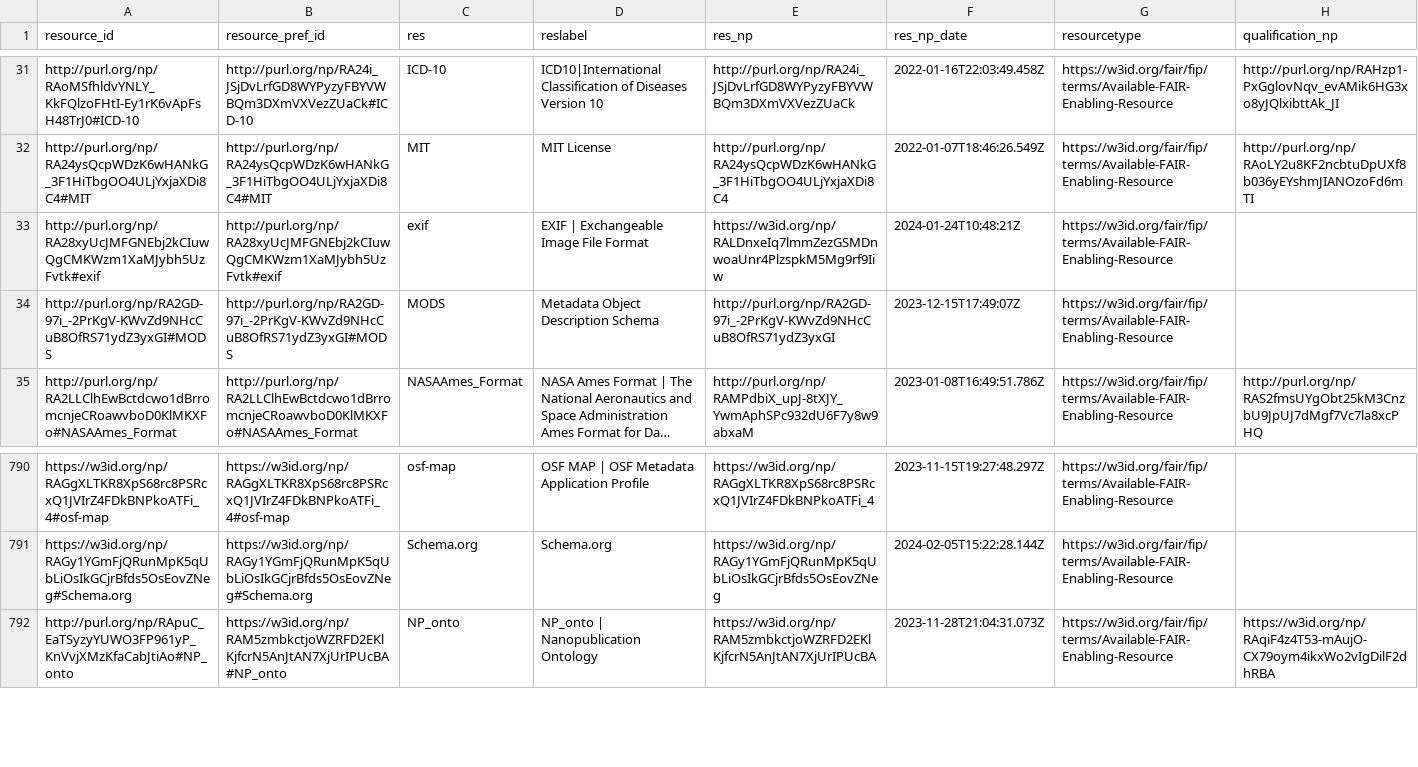
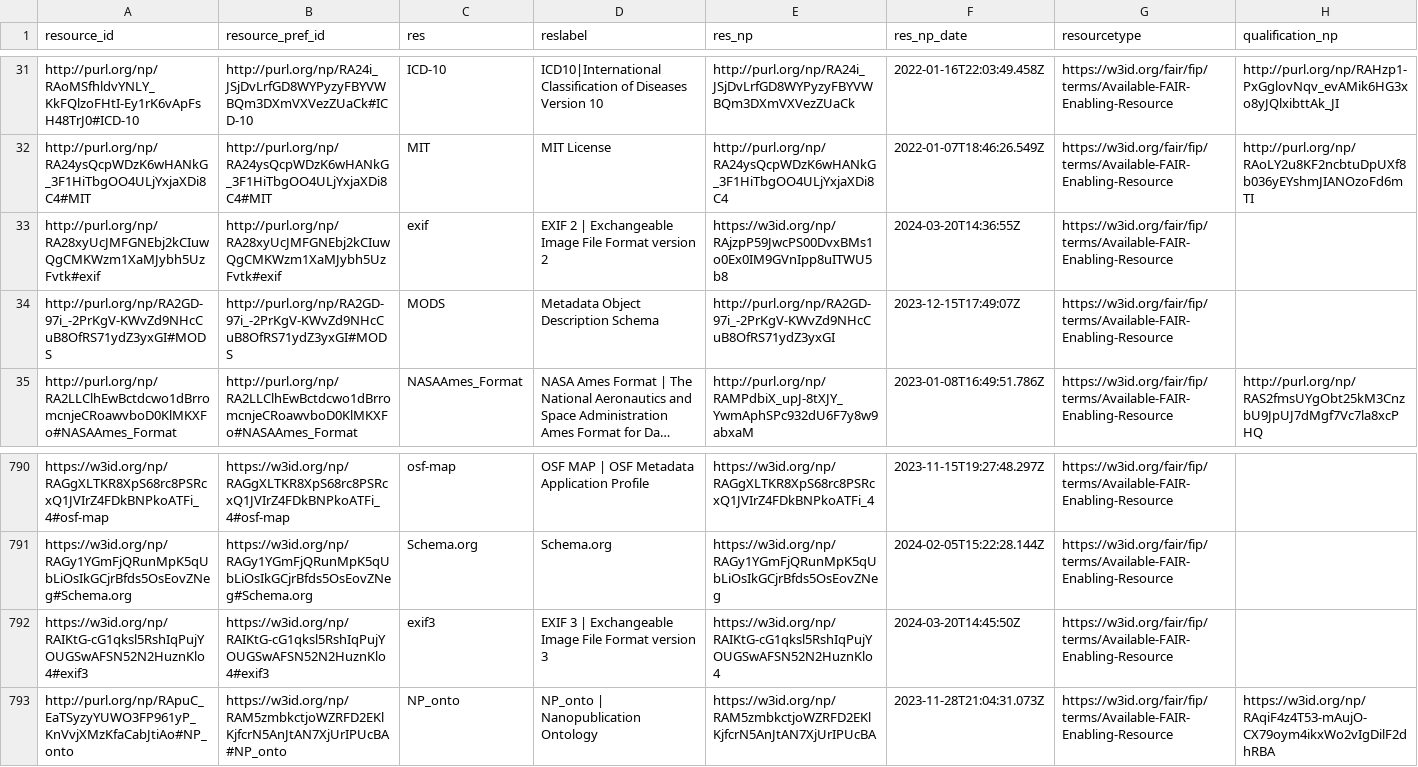
Before and after one commit to peta-pico/dsw-nanopub-api, a CSV file: tables/resource_ids.csv, drawn as a sheet; only a part is shown, gaps mark what is left out; long unchanged cells end in ….

Commit message:
Add tables

```diff
--- a/tables/resource_ids.csv
+++ b/tables/resource_ids.csv
@@ -32,3 +32,3 @@
 "http://purl.org/np/RA24ysQcpWDzK6wHANkG_3F1HiTbgOO4ULjYxjaXDi8C4#MIT","http://purl.org/np/RA24ysQcpWDzK6wHANkG_3F1HiTbgOO4ULjYxjaXDi8C4#MIT","MIT","MIT License","http://purl.org/np/RA24ysQcpWDzK6wHANkG_3F1HiTbgOO4ULjYxjaXDi8C4",2022-01-07T18:46:26.549Z,"https://w3id.org/fair/fip/terms/Available-FAIR-Enabling-Resource","http://purl.org/np/RAoLY2u8KF2ncbtuDpUXf8b036yEYshmJIANOzoFd6mTI"
-"http://purl.org/np/RA28xyUcJMFGNEbj2kCIuwQgCMKWzm1XaMJybh5UzFvtk#exif","http://purl.org/np/RA28xyUcJMFGNEbj2kCIuwQgCMKWzm1XaMJybh5UzFvtk#exif","exif","EXIF | Exchangeable Image File Format","https://w3id.org/np/RALDnxeIq7lmmZezGSMDnwoaUnr4PlzspkM5Mg9rf9Iiw",2024-01-24T10:48:21Z,"https://w3id.org/fair/fip/terms/Available-FAIR-Enabling-Resource",
+"http://purl.org/np/RA28xyUcJMFGNEbj2kCIuwQgCMKWzm1XaMJybh5UzFvtk#exif","http://purl.org/np/RA28xyUcJMFGNEbj2kCIuwQgCMKWzm1XaMJybh5UzFvtk#exif","exif","EXIF 2 | Exchangeable Image File Format version 2","https://w3id.org/np/RAjzpP59JwcPS00DvxBMs1o0Ex0IM9GVnIpp8uITWU5b8",2024-03-20T14:36:55Z,"https://w3id.org/fair/fip/terms/Available-FAIR-Enabling-Resource",
 "http://purl.org/np/RA2GD-97i_-2PrKgV-KWvZd9NHcCuB8OfRS71ydZ3yxGI#MODS","http://purl.org/np/RA2GD-97i_-2PrKgV-KWvZd9NHcCuB8OfRS71ydZ3yxGI#MODS","MODS","Metadata Object Description Schema","http://purl.org/np/RA2GD-97i_-2PrKgV-KWvZd9NHcCuB8OfRS71ydZ3yxGI",2023-12-15T17:49:07Z,"https://w3id.org/fair/fip/terms/Available-FAIR-Enabling-Resource",
@@ -791,2 +791,3 @@
 "https://w3id.org/np/RAGy1YGmFjQRunMpK5qUbLiOsIkGCjrBfds5OsEovZNeg#Schema.org","https://w3id.org/np/RAGy1YGmFjQRunMpK5qUbLiOsIkGCjrBfds5OsEovZNeg#Schema.org","Schema.org","Schema.org","https://w3id.org/np/RAGy1YGmFjQRunMpK5qUbLiOsIkGCjrBfds5OsEovZNeg",2024-02-05T15:22:28.144Z,"https://w3id.org/fair/fip/terms/Available-FAIR-Enabling-Resource",
+"https://w3id.org/np/RAIKtG-cG1qksl5RshIqPujYOUGSwAFSN52N2HuznKlo4#exif3","https://w3id.org/np/RAIKtG-cG1qksl5RshIqPujYOUGSwAFSN52N2HuznKlo4#exif3","exif3","EXIF 3 | Exchangeable Image File Format version 3","https://w3id.org/np/RAIKtG-cG1qksl5RshIqPujYOUGSwAFSN52N2HuznKlo4",2024-03-20T14:45:50Z,"https://w3id.org/fair/fip/terms/Available-FAIR-Enabling-Resource",
 "http://purl.org/np/RApuC_EaTSyzyYUWO3FP961yP_KnVvjXMzKfaCabJtiAo#NP_onto","https://w3id.org/np/RAM5zmbkctjoWZRFD2EKlKjfcrN5AnJtAN7XjUrIPUcBA#NP_onto","NP_onto","NP_onto | Nanopublication Ontology","https://w3id.org/np/RAM5zmbkctjoWZRFD2EKlKjfcrN5AnJtAN7XjUrIPUcBA",2023-11-28T21:04:31.073Z,"https://w3id.org/fair/fip/terms/Available-FAIR-Enabling-Resource","https://w3id.org/np/RAqiF4z4T53-mAujO-CX79oym4ikxWo2vIgDilF2dhRBA"
```
Also changed, not shown: tables/new_matrix_reduced.csv, 2 other files.
